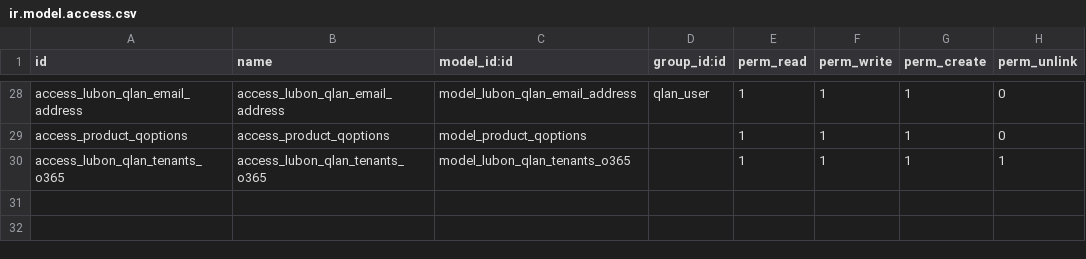
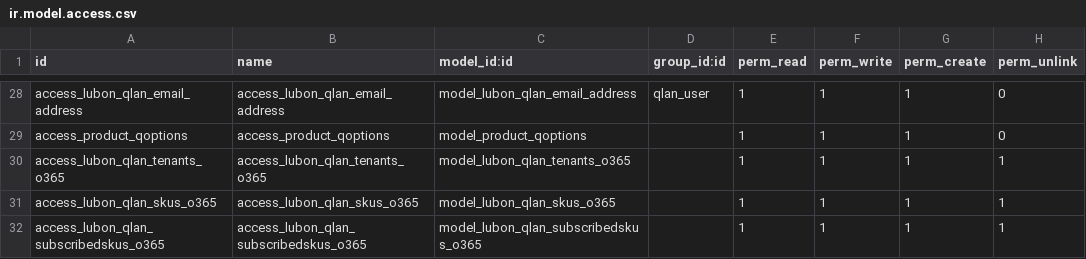
Before and after one commit to lubonbvba/odoo-modules, a CSV file: lubon_qlan/security/ir.model.access.csv, drawn as a sheet; only a part is shown, gaps mark what is left out; the diff names each change by its address in the sheet, - before the commit and + after, or states it on an @@ line.

```diff
--- a/lubon_qlan/security/ir.model.access.csv
+++ b/lubon_qlan/security/ir.model.access.csv
+row 31: access_lubon_qlan_skus_o365 | access_lubon_qlan_skus_o365 | model_lubon_qlan_skus_o365 |  | 1 | 1 | 1 | 1
+row 32: access_lubon_qlan_subscribedskus_o365 | access_lubon_qlan_subscribedskus_o365 | model_lubon_qlan_subscribedskus_o365 |  | 1 | 1 | 1 | 1
```
Also changed, not shown: 5 other files.
